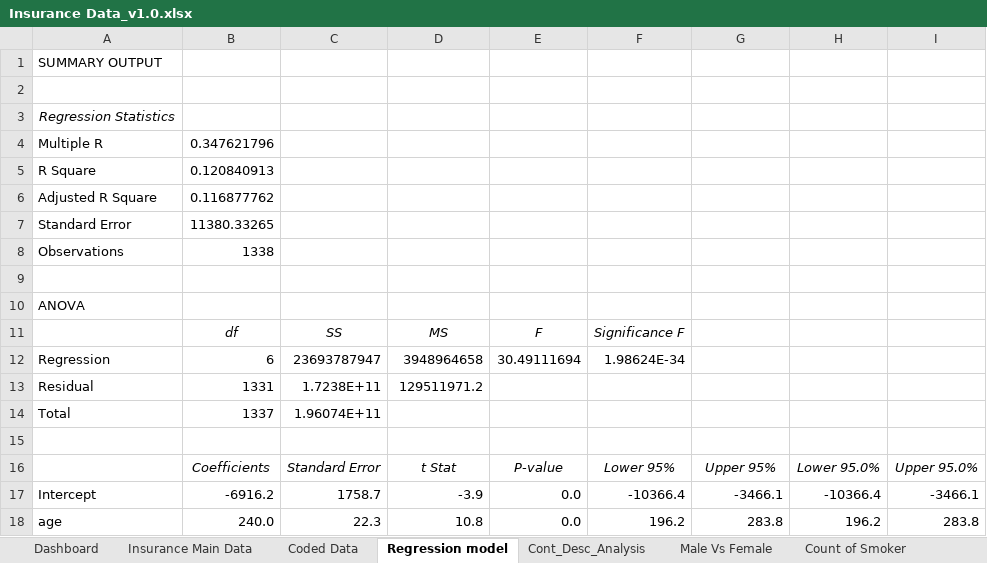
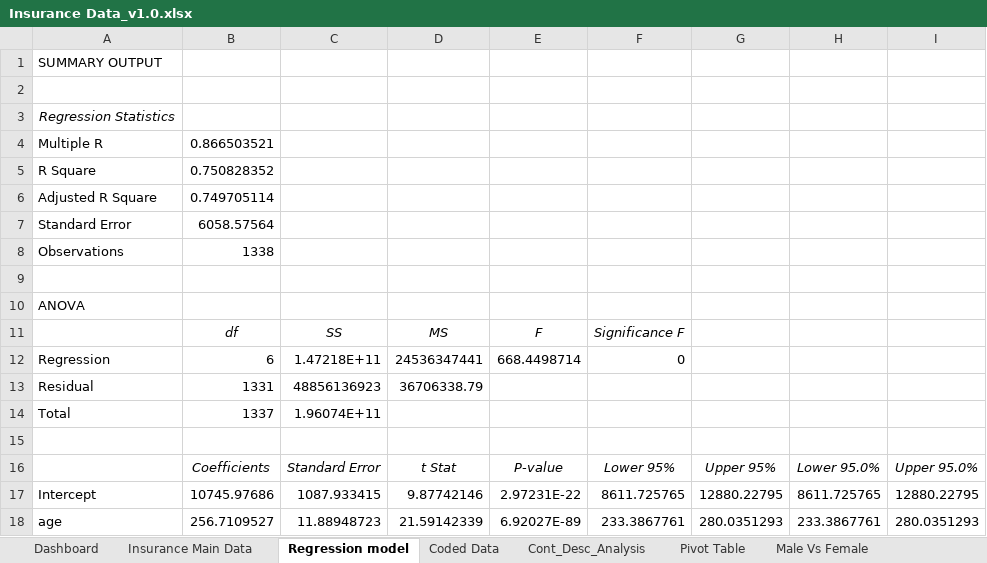
Before and after one commit to MITHLENDU-JHA/forecast-the-charges-of-insurance, an Excel workbook: Insurance Data_v1.0.xlsx, sheet Regression model, drawn as a sheet; only a part is shown; values as stored, in another font and other column widths than the file's, no borders; the diff covers the shown part only; the diff names each change by its address in the sheet, - before the commit and + after, or states it on an @@ line.

```diff
--- a/Insurance Data_v1.0.xlsx (sheet Regression model)
+++ b/Insurance Data_v1.0.xlsx (sheet Regression model)
@@ sheet tab unhidden: Pivot Table @@
@@ sheet tab order changed: Dashboard | Insurance Main Data | Regression model | Coded Data | Cont_Desc_Analysis | Pivot Table | Male Vs Female @@
-B4: 0.347621796
+B4: 0.866503521
-B5: 0.120840913
+B5: 0.750828352
-B6: 0.116877762
+B6: 0.749705114
-B7: 11380.33265
+B7: 6058.57564
-C12: 23693787947
+C12: 1.47218E+11
-D12: 3948964658
+D12: 24536347441
-E12: 30.49111694
+E12: 668.4498714
-F12: 1.98624E-34
+F12: 0
-C13: 1.7238E+11
+C13: 48856136923
-D13: 129511971.2
+D13: 36706338.79
-B17: -6916.2
+B17: 10745.97686
-C17: 1758.7
+C17: 1087.933415
-D17: -3.9
+D17: 9.87742146
-E17: 0.0
+E17: 2.97231E-22
-F17: -10366.4
+F17: 8611.725765
-G17: -3466.1
+G17: 12880.22795
-H17: -10366.4
+H17: 8611.725765
-I17: -3466.1
+I17: 12880.22795
-B18: 240.0
+B18: 256.7109527
-C18: 22.3
+C18: 11.88948723
-D18: 10.8
+D18: 21.59142339
-E18: 0.0
+E18: 6.92027E-89
-F18: 196.2
+F18: 233.3867761
-G18: 283.8
+G18: 280.0351293
-H18: 196.2
+H18: 233.3867761
-I18: 283.8
+I18: 280.0351293
```
Also changed, not shown: 40 edited cells and cell formats elsewhere in this sheet, sheet Coded Data, sheet Insurance Main Data, charts or pictures.
